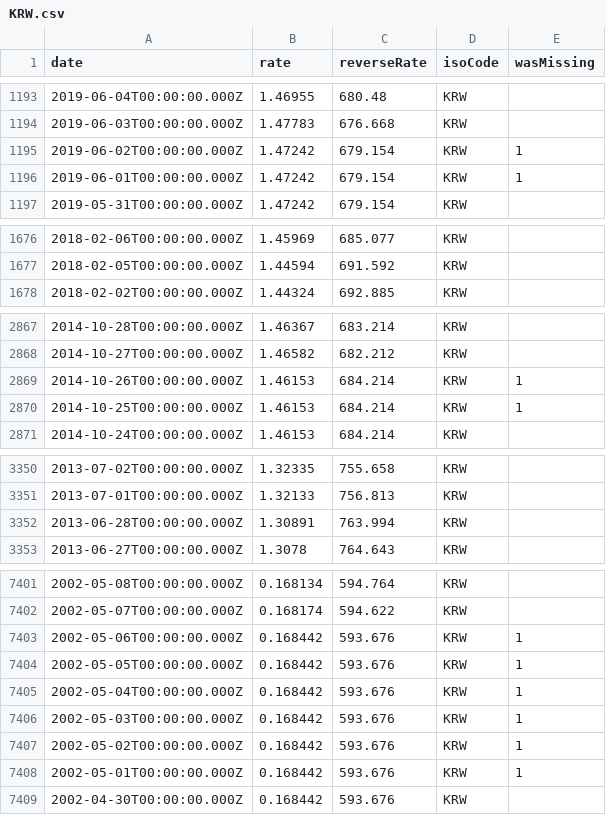
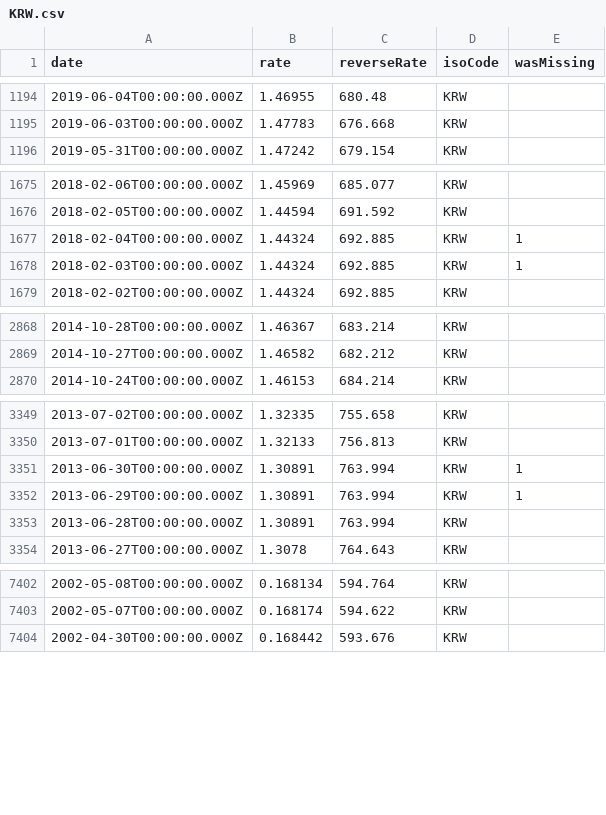
Before and after one commit to GeorgeSG/bnb-currency-exchange-rates, a CSV file: data/KRW.csv, drawn as a sheet; only a part is shown, gaps mark what is left out; the diff covers the shown part only.

```diff
--- a/data/KRW.csv
+++ b/data/KRW.csv
@@ -1194,4 +1195,2 @@
 "2019-06-03T00:00:00.000Z","1.47783","676.668","KRW",
-"2019-06-02T00:00:00.000Z","1.47242","679.154","KRW",1
-"2019-06-01T00:00:00.000Z","1.47242","679.154","KRW",1
 "2019-05-31T00:00:00.000Z","1.47242","679.154","KRW",
@@ -1677,2 +1676,4 @@
 "2018-02-05T00:00:00.000Z","1.44594","691.592","KRW",
+"2018-02-04T00:00:00.000Z","1.44324","692.885","KRW",1
+"2018-02-03T00:00:00.000Z","1.44324","692.885","KRW",1
 "2018-02-02T00:00:00.000Z","1.44324","692.885","KRW",
@@ -2868,4 +2869,2 @@
 "2014-10-27T00:00:00.000Z","1.46582","682.212","KRW",
-"2014-10-26T00:00:00.000Z","1.46153","684.214","KRW",1
-"2014-10-25T00:00:00.000Z","1.46153","684.214","KRW",1
 "2014-10-24T00:00:00.000Z","1.46153","684.214","KRW",
@@ -3351,2 +3350,4 @@
 "2013-07-01T00:00:00.000Z","1.32133","756.813","KRW",
+"2013-06-30T00:00:00.000Z","1.30891","763.994","KRW",1
+"2013-06-29T00:00:00.000Z","1.30891","763.994","KRW",1
 "2013-06-28T00:00:00.000Z","1.30891","763.994","KRW",
@@ -7402,8 +7403,2 @@
 "2002-05-07T00:00:00.000Z","0.168174","594.622","KRW",
-"2002-05-06T00:00:00.000Z","0.168442","593.676","KRW",1
-"2002-05-05T00:00:00.000Z","0.168442","593.676","KRW",1
-"2002-05-04T00:00:00.000Z","0.168442","593.676","KRW",1
-"2002-05-03T00:00:00.000Z","0.168442","593.676","KRW",1
-"2002-05-02T00:00:00.000Z","0.168442","593.676","KRW",1
-"2002-05-01T00:00:00.000Z","0.168442","593.676","KRW",1
 "2002-04-30T00:00:00.000Z","0.168442","593.676","KRW",
```
Also changed, not shown: 5 added rows and 6 removed rows elsewhere in this file, data/AUD.csv, data/HUF.csv, 39 other files.
